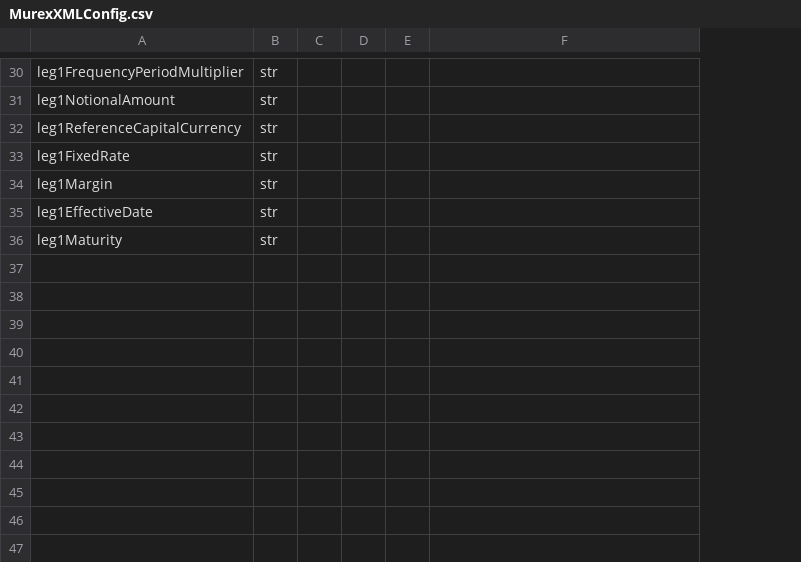
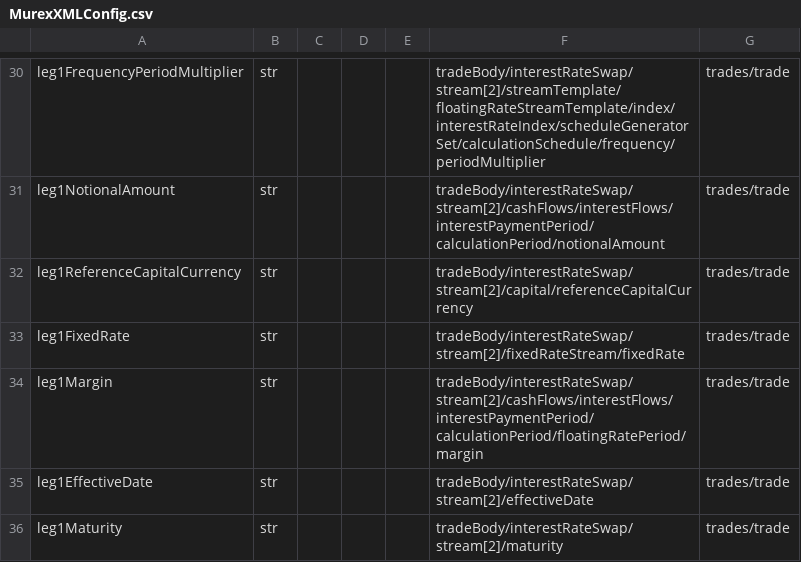
Before and after one commit to project-eastech/mhsa, a CSV file: MurexXMLConfig.csv, drawn as a sheet; only a part is shown, gaps mark what is left out; the diff covers the shown part only; the diff names each change by its address in the sheet, - before the commit and + after, or states it on an @@ line.

```diff
--- a/MurexXMLConfig.csv
+++ b/MurexXMLConfig.csv
+column G, rows 30-36: all trades/trade
-F30: (empty)
+F30: tradeBody/interestRateSwap/stream[2]/streamTemplate/floatingRateStreamTemplate/index/interestRateIndex/scheduleGeneratorSet/calculationSchedule/frequency/periodMultiplier
-F31: (empty)
+F31: tradeBody/interestRateSwap/stream[2]/cashFlows/interestFlows/interestPaymentPeriod/calculationPeriod/notionalAmount
-F32: (empty)
+F32: tradeBody/interestRateSwap/stream[2]/capital/referenceCapitalCurrency
-F33: (empty)
+F33: tradeBody/interestRateSwap/stream[2]/fixedRateStream/fixedRate
-F34: (empty)
+F34: tradeBody/interestRateSwap/stream[2]/cashFlows/interestFlows/interestPaymentPeriod/calculationPeriod/floatingRatePeriod/margin
-F35: (empty)
+F35: tradeBody/interestRateSwap/stream[2]/effectiveDate
-F36: (empty)
+F36: tradeBody/interestRateSwap/stream[2]/maturity
```
Also changed, not shown: 24 edited cells elsewhere in this file.
